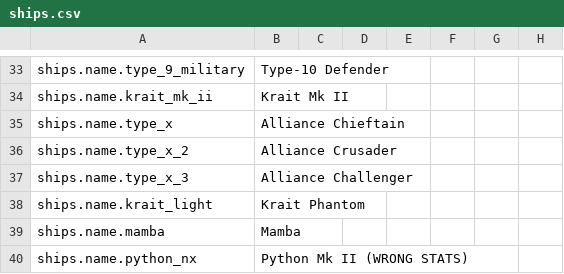
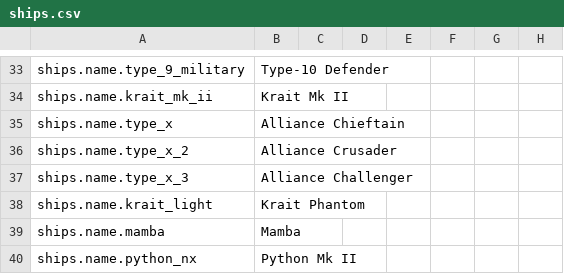
Before and after one commit to jixxed/ed-odyssey-materials-helper, a CSV file: application/src/main/resources/locale/ships/ships.csv, drawn as a sheet; only a part is shown, gaps mark what is left out.

Commit message:
updated python mk2 stats

```diff
--- a/application/src/main/resources/locale/ships/ships.csv
+++ b/application/src/main/resources/locale/ships/ships.csv
@@ -39,2 +39,2 @@ ships.name.krait_light,Krait Phantom,,,,,,
 ships.name.mamba,Mamba,,,,,,
-ships.name.python_nx,Python Mk II (WRONG STATS),,,,,,
+ships.name.python_nx,Python Mk II,,,,,,
```
Also changed, not shown: 1 other file.
